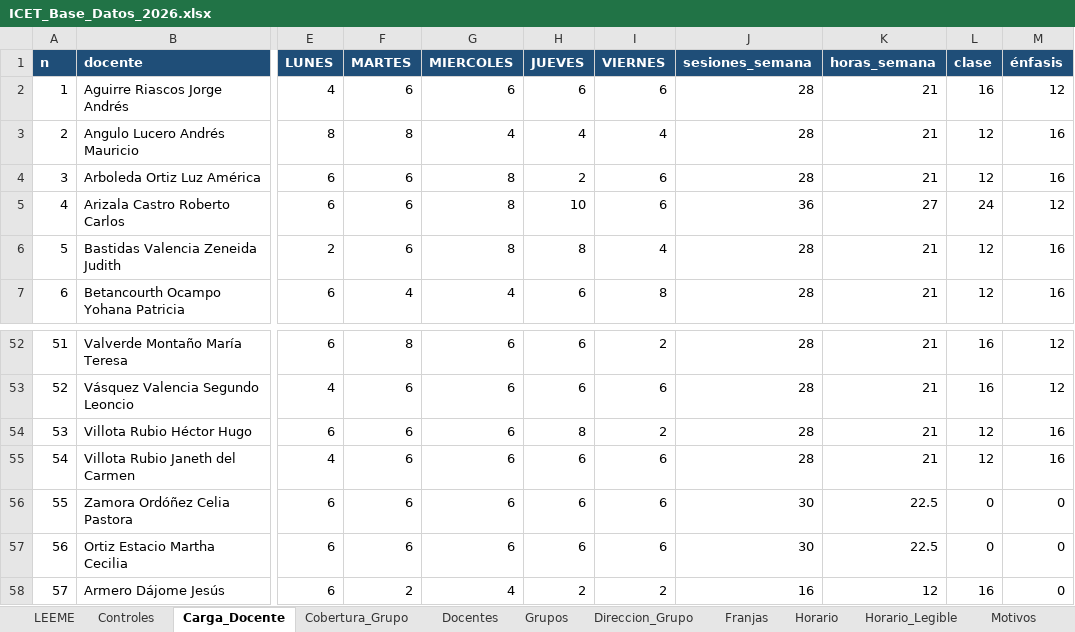
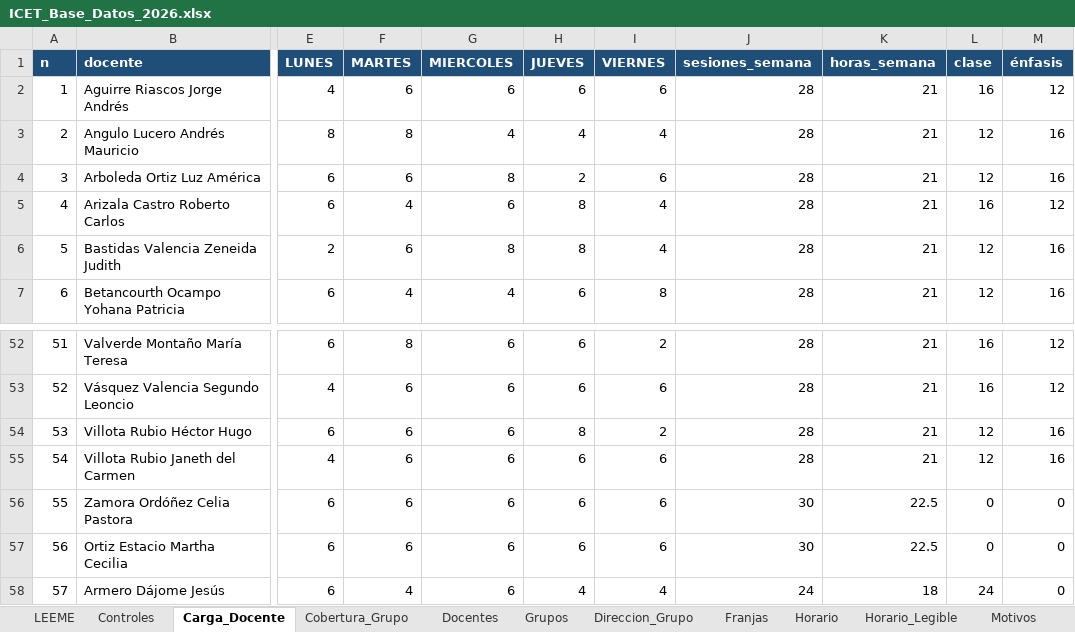
Before and after one commit to franciscojavier1005/imagenes, an Excel workbook: ICET_Base_Datos_2026.xlsx, sheet Carga_Docente, drawn as a sheet; only a part is shown, gaps mark what is left out; values as stored, in another font and other column widths than the file's, no borders; the diff names each change by its address in the sheet, - before the commit and + after, or states it on an @@ line.

```diff
--- a/ICET_Base_Datos_2026.xlsx (sheet Carga_Docente)
+++ b/ICET_Base_Datos_2026.xlsx (sheet Carga_Docente)
-F5 (MARTES): 6
+F5 (MARTES): 4
-G5 (MIERCOLES): 8
+G5 (MIERCOLES): 6
-H5 (JUEVES): 10
+H5 (JUEVES): 8
-I5 (VIERNES): 6
+I5 (VIERNES): 4
-J5 (sesiones_semana): 36
+J5 (sesiones_semana): 28
-K5 (horas_semana): 27
+K5 (horas_semana): 21
-L5 (clase): 24
+L5 (clase): 16
-F58 (MARTES): 2
+F58 (MARTES): 4
-G58 (MIERCOLES): 4
+G58 (MIERCOLES): 6
-H58 (JUEVES): 2
+H58 (JUEVES): 4
-I58 (VIERNES): 2
+I58 (VIERNES): 4
-J58 (sesiones_semana): 16
+J58 (sesiones_semana): 24
-K58 (horas_semana): 12
+K58 (horas_semana): 18
-L58 (clase): 16
+L58 (clase): 24
```
Also changed, not shown: sheet Horario, sheet Horario_Legible, sheet Controles, sheet Docentes, ICET_Control_Asistencia_Docente_2026.xlsx, ICET_Ubicacion_Docentes_Bachillerato.xlsx, 11 other files.
